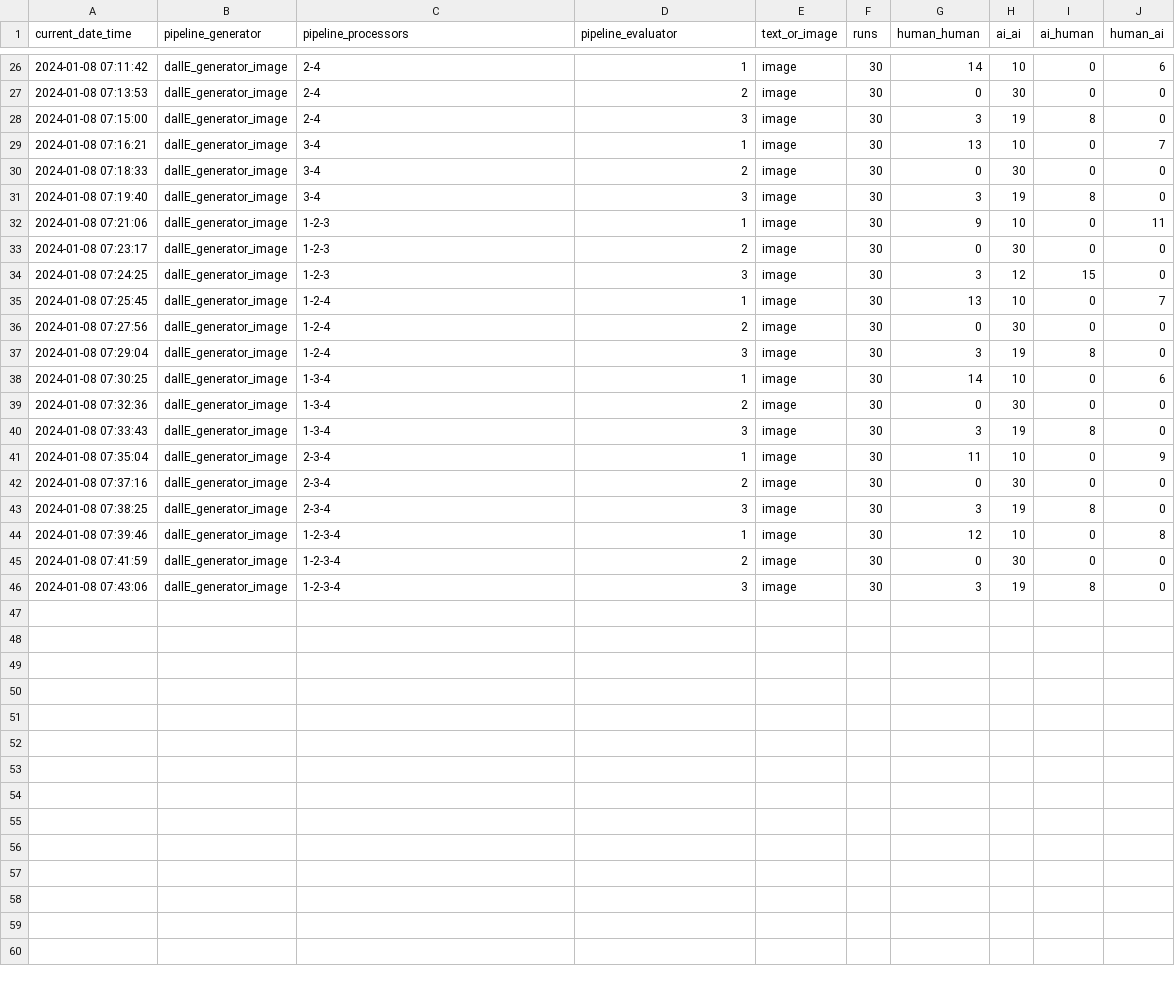
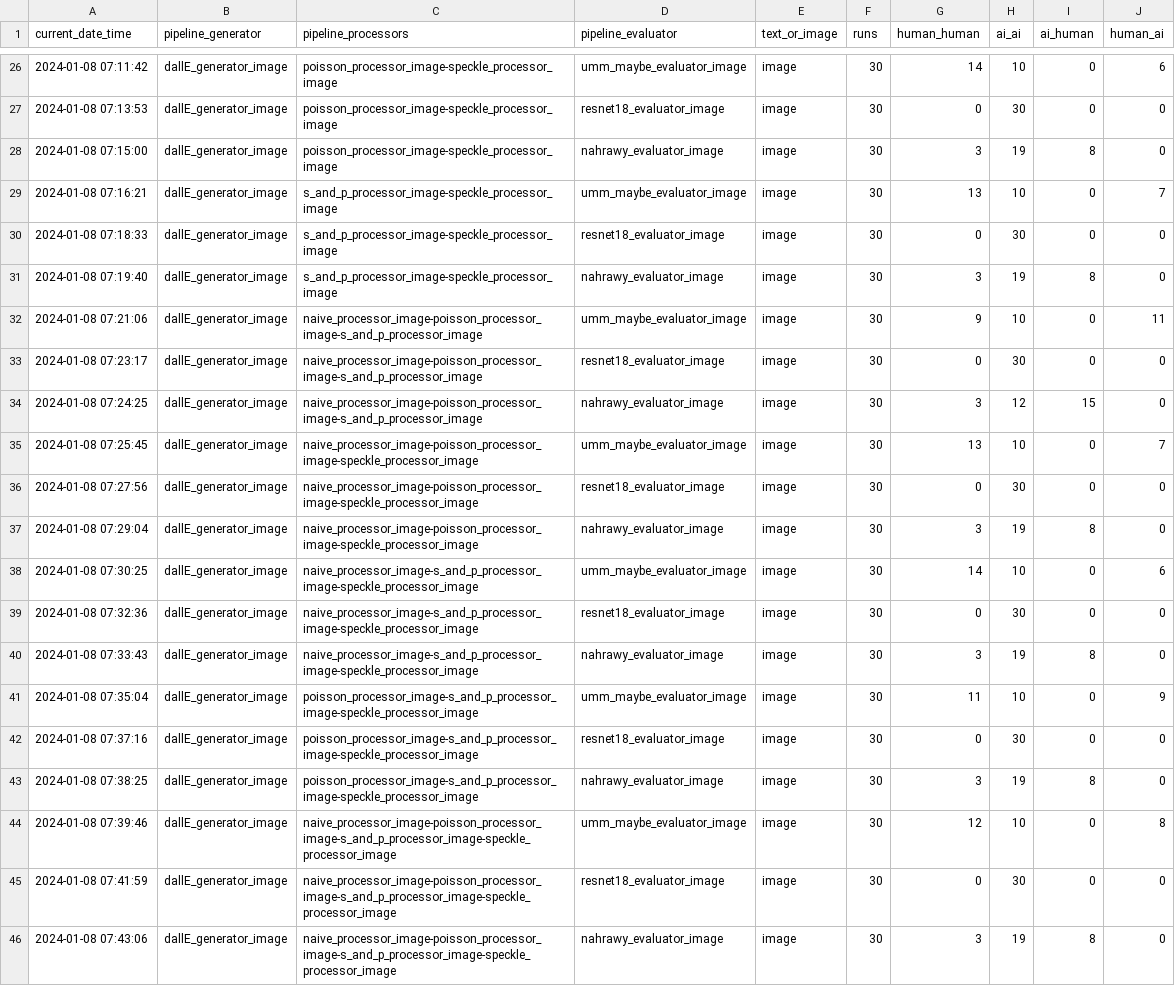
Before and after one commit to Ctrl-Alt-Defeat-Foundation-Models/informatiCup2024, a CSV file: pipeline_results/dalle-30.csv, drawn as a sheet; only a part is shown, gaps mark what is left out; the diff covers the shown part only.

```diff
--- a/pipeline_results/dalle-30.csv
+++ b/pipeline_results/dalle-30.csv
@@ -26,21 +26,21 @@ current_date_time,pipeline_generator,pipeline_processors,pipeline_evaluator,text
-2024-01-08 07:11:42,dallE_generator_image,2-4,1,image,30,14,10,0,6
-2024-01-08 07:13:53,dallE_generator_image,2-4,2,image,30,0,30,0,0
-2024-01-08 07:15:00,dallE_generator_image,2-4,3,image,30,3,19,8,0
-2024-01-08 07:16:21,dallE_generator_image,3-4,1,image,30,13,10,0,7
-2024-01-08 07:18:33,dallE_generator_image,3-4,2,image,30,0,30,0,0
-2024-01-08 07:19:40,dallE_generator_image,3-4,3,image,30,3,19,8,0
-2024-01-08 07:21:06,dallE_generator_image,1-2-3,1,image,30,9,10,0,11
-2024-01-08 07:23:17,dallE_generator_image,1-2-3,2,image,30,0,30,0,0
-2024-01-08 07:24:25,dallE_generator_image,1-2-3,3,image,30,3,12,15,0
-2024-01-08 07:25:45,dallE_generator_image,1-2-4,1,image,30,13,10,0,7
-2024-01-08 07:27:56,dallE_generator_image,1-2-4,2,image,30,0,30,0,0
-2024-01-08 07:29:04,dallE_generator_image,1-2-4,3,image,30,3,19,8,0
-2024-01-08 07:30:25,dallE_generator_image,1-3-4,1,image,30,14,10,0,6
-2024-01-08 07:32:36,dallE_generator_image,1-3-4,2,image,30,0,30,0,0
-2024-01-08 07:33:43,dallE_generator_image,1-3-4,3,image,30,3,19,8,0
-2024-01-08 07:35:04,dallE_generator_image,2-3-4,1,image,30,11,10,0,9
-2024-01-08 07:37:16,dallE_generator_image,2-3-4,2,image,30,0,30,0,0
-2024-01-08 07:38:25,dallE_generator_image,2-3-4,3,image,30,3,19,8,0
-2024-01-08 07:39:46,dallE_generator_image,1-2-3-4,1,image,30,12,10,0,8
-2024-01-08 07:41:59,dallE_generator_image,1-2-3-4,2,image,30,0,30,0,0
-2024-01-08 07:43:06,dallE_generator_image,1-2-3-4,3,image,30,3,19,8,0
+2024-01-08 07:11:42,dallE_generator_image,poisson_processor_image-speckle_processor_image,umm_maybe_evaluator_image,image,30,14,10,0,6
+2024-01-08 07:13:53,dallE_generator_image,poisson_processor_image-speckle_processor_image,resnet18_evaluator_image,image,30,0,30,0,0
+2024-01-08 07:15:00,dallE_generator_image,poisson_processor_image-speckle_processor_image,nahrawy_evaluator_image,image,30,3,19,8,0
+2024-01-08 07:16:21,dallE_generator_image,s_and_p_processor_image-speckle_processor_image,umm_maybe_evaluator_image,image,30,13,10,0,7
+2024-01-08 07:18:33,dallE_generator_image,s_and_p_processor_image-speckle_processor_image,resnet18_evaluator_image,image,30,0,30,0,0
+2024-01-08 07:19:40,dallE_generator_image,s_and_p_processor_image-speckle_processor_image,nahrawy_evaluator_image,image,30,3,19,8,0
+2024-01-08 07:21:06,dallE_generator_image,naive_processor_image-poisson_processor_image-s_and_p_processor_image,umm_maybe_evaluator_image,image,30,9,10,0,11
+2024-01-08 07:23:17,dallE_generator_image,naive_processor_image-poisson_processor_image-s_and_p_processor_image,resnet18_evaluator_image,image,30,0,30,0,0
+2024-01-08 07:24:25,dallE_generator_image,naive_processor_image-poisson_processor_image-s_and_p_processor_image,nahrawy_evaluator_image,image,30,3,12,15,0
+2024-01-08 07:25:45,dallE_generator_image,naive_processor_image-poisson_processor_image-speckle_processor_image,umm_maybe_evaluator_image,image,30,13,10,0,7
+2024-01-08 07:27:56,dallE_generator_image,naive_processor_image-poisson_processor_image-speckle_processor_image,resnet18_evaluator_image,image,30,0,30,0,0
+2024-01-08 07:29:04,dallE_generator_image,naive_processor_image-poisson_processor_image-speckle_processor_image,nahrawy_evaluator_image,image,30,3,19,8,0
+2024-01-08 07:30:25,dallE_generator_image,naive_processor_image-s_and_p_processor_image-speckle_processor_image,umm_maybe_evaluator_image,image,30,14,10,0,6
+2024-01-08 07:32:36,dallE_generator_image,naive_processor_image-s_and_p_processor_image-speckle_processor_image,resnet18_evaluator_image,image,30,0,30,0,0
+2024-01-08 07:33:43,dallE_generator_image,naive_processor_image-s_and_p_processor_image-speckle_processor_image,nahrawy_evaluator_image,image,30,3,19,8,0
+2024-01-08 07:35:04,dallE_generator_image,poisson_processor_image-s_and_p_processor_image-speckle_processor_image,umm_maybe_evaluator_image,image,30,11,10,0,9
+2024-01-08 07:37:16,dallE_generator_image,poisson_processor_image-s_and_p_processor_image-speckle_processor_image,resnet18_evaluator_image,image,30,0,30,0,0
+2024-01-08 07:38:25,dallE_generator_image,poisson_processor_image-s_and_p_processor_image-speckle_processor_image,nahrawy_evaluator_image,image,30,3,19,8,0
+2024-01-08 07:39:46,dallE_generator_image,naive_processor_image-poisson_processor_image-s_and_p_processor_image-speckle_processor_image,umm_maybe_evaluator_image,image,30,12,10,0,8
+2024-01-08 07:41:59,dallE_generator_image,naive_processor_image-poisson_processor_image-s_and_p_processor_image-speckle_processor_image,resnet18_evaluator_image,image,30,0,30,0,0
+2024-01-08 07:43:06,dallE_generator_image,naive_processor_image-poisson_processor_image-s_and_p_processor_image-speckle_processor_image,nahrawy_evaluator_image,image,30,3,19,8,0
```
Also changed, not shown: 48 edited cells elsewhere in this file.
